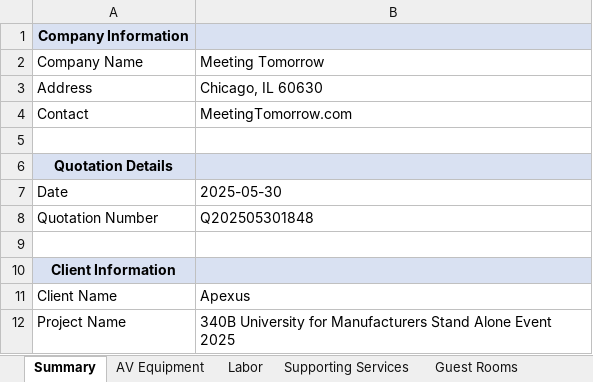
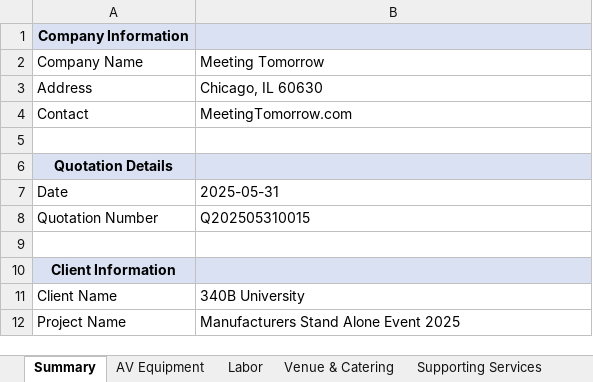
Before and after one commit to chitraa-cj/Quotation-Generator, an Excel workbook: quotation.xlsx, sheet Summary, drawn as a sheet; values as stored, in another font and other column widths than the file's, no borders; the diff names each change by its address in the sheet, - before the commit and + after, or states it on an @@ line.

```diff
--- a/quotation.xlsx (sheet Summary)
+++ b/quotation.xlsx (sheet Summary)
-sheet tab: Guest Rooms
+sheet tab: Venue & Catering
-B7: 2025-05-30
+B7: 2025-05-31
-B8: Q202505301848
+B8: Q202505310015
-B11: Apexus
+B11: 340B University
-B12: 340B University for Manufacturers Stand…
+B12: Manufacturers Stand…
```
Also changed, not shown: sheet AV Equipment, sheet Labor, sheet Supporting Services, sheet Terms, other sheet tabs, 3 other files.
